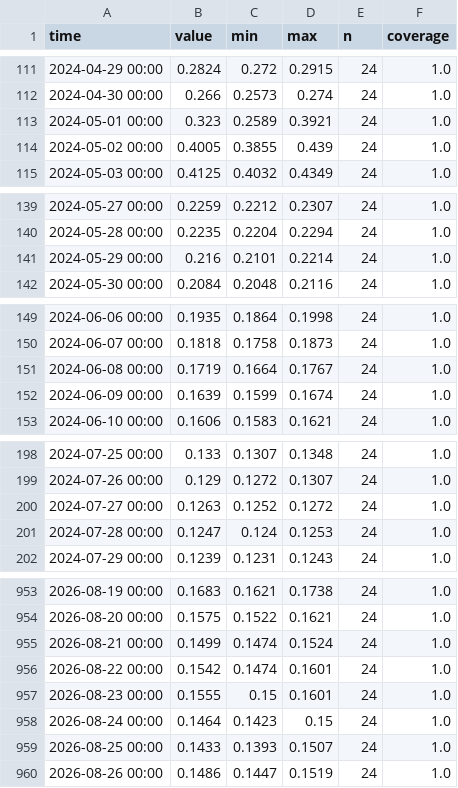
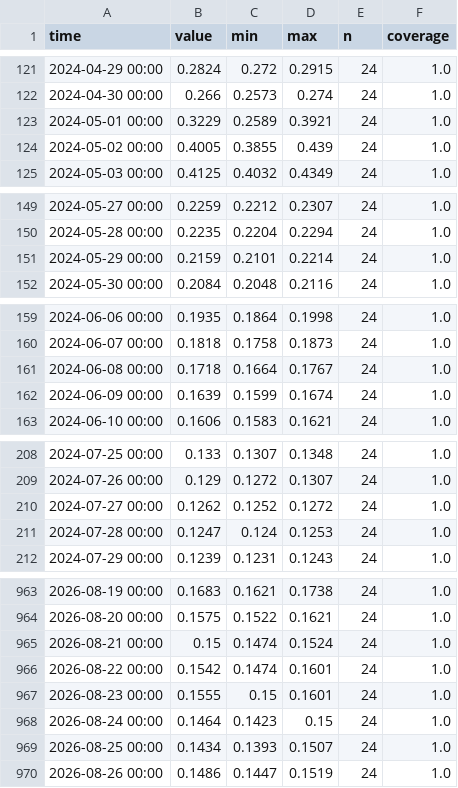
Before and after one commit to michelecalvello/IoT_CavaSA, a CSV file: data/agg/ERA5_E147_N407_VWC_007_1d.csv, drawn as a sheet; only a part is shown, gaps mark what is left out; the diff covers the shown part only.

```diff
--- a/data/agg/ERA5_E147_N407_VWC_007_1d.csv
+++ b/data/agg/ERA5_E147_N407_VWC_007_1d.csv
@@ -112,3 +122,3 @@ time,value,min,max,n,coverage
 2024-04-30 00:00,0.266,0.2573,0.274,24,1.0
-2024-05-01 00:00,0.323,0.2589,0.3921,24,1.0
+2024-05-01 00:00,0.3229,0.2589,0.3921,24,1.0
 2024-05-02 00:00,0.4005,0.3855,0.439,24,1.0
@@ -140,3 +150,3 @@ time,value,min,max,n,coverage
 2024-05-28 00:00,0.2235,0.2204,0.2294,24,1.0
-2024-05-29 00:00,0.216,0.2101,0.2214,24,1.0
+2024-05-29 00:00,0.2159,0.2101,0.2214,24,1.0
 2024-05-30 00:00,0.2084,0.2048,0.2116,24,1.0
@@ -150,3 +160,3 @@ time,value,min,max,n,coverage
 2024-06-07 00:00,0.1818,0.1758,0.1873,24,1.0
-2024-06-08 00:00,0.1719,0.1664,0.1767,24,1.0
+2024-06-08 00:00,0.1718,0.1664,0.1767,24,1.0
 2024-06-09 00:00,0.1639,0.1599,0.1674,24,1.0
@@ -199,3 +209,3 @@ time,value,min,max,n,coverage
 2024-07-26 00:00,0.129,0.1272,0.1307,24,1.0
-2024-07-27 00:00,0.1263,0.1252,0.1272,24,1.0
+2024-07-27 00:00,0.1262,0.1252,0.1272,24,1.0
 2024-07-28 00:00,0.1247,0.124,0.1253,24,1.0
@@ -954,3 +964,3 @@ time,value,min,max,n,coverage
 2026-08-20 00:00,0.1575,0.1522,0.1621,24,1.0
-2026-08-21 00:00,0.1499,0.1474,0.1524,24,1.0
+2026-08-21 00:00,0.15,0.1474,0.1524,24,1.0
 2026-08-22 00:00,0.1542,0.1474,0.1601,24,1.0
@@ -958,3 +968,3 @@ time,value,min,max,n,coverage
 2026-08-24 00:00,0.1464,0.1423,0.15,24,1.0
-2026-08-25 00:00,0.1433,0.1393,0.1507,24,1.0
+2026-08-25 00:00,0.1434,0.1393,0.1507,24,1.0
 2026-08-26 00:00,0.1486,0.1447,0.1519,24,1.0
```
Also changed, not shown: 10 added rows and 37 edited cells elsewhere in this file, data/agg/ERA5_E147_N407_RAINCUM_1d.csv, data/agg/ERA5_E147_N407_RAIN_1d.csv, 16 other files.
